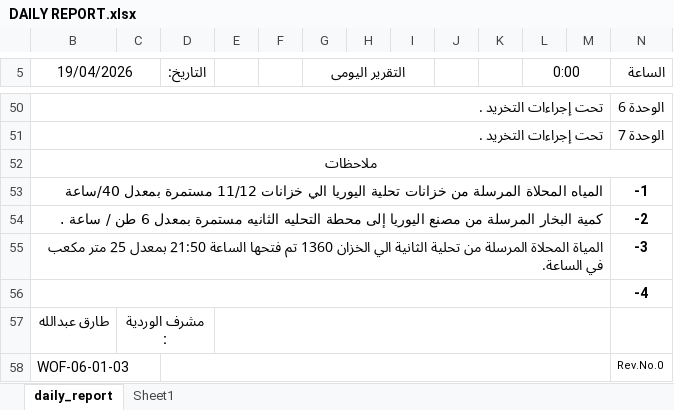
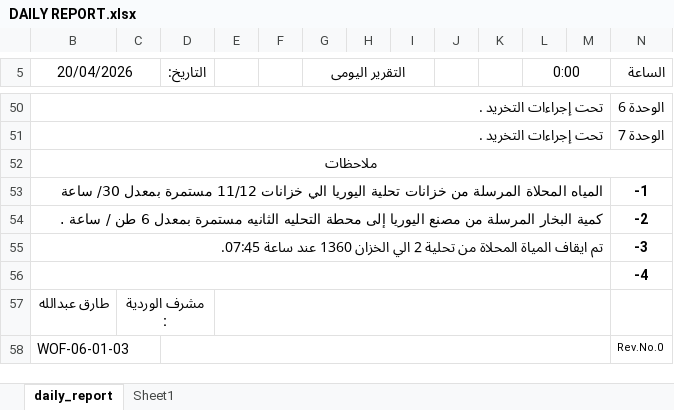
Before and after one commit to legacy7yt/backup, an Excel workbook: DAILY REPORT.xlsx, sheet daily_report, drawn as a sheet; only a part is shown, gaps mark what is left out; values as stored, in another font and other column widths than the file's, no borders; charts and pictures not drawn; the diff names each change by its address in the sheet, - before the commit and + after, or states it on an @@ line.

Commit message:
Auto update

```diff
--- a/DAILY REPORT.xlsx (sheet daily_report)
+++ b/DAILY REPORT.xlsx (sheet daily_report)
-B5: 19/04/2026
+B5: 20/04/2026
-B53 (20/04/2026): …مستمرة بمعدل 40/ساعة
+B53 (20/04/2026): …مستمرة بمعدل 30/ ساعة
-B55 (20/04/2026): المياة المحلاة المرسلة من تحلية الثانية الي الخزان 1360 تم فتحها الساعة 21:50 بمعدل 25 متر مكعب في الساعة.
+B55 (20/04/2026): تم ايقاف المياة المحلاة من تحلية 2 الي الخزان 1360 عند ساعة 07:45.
```
